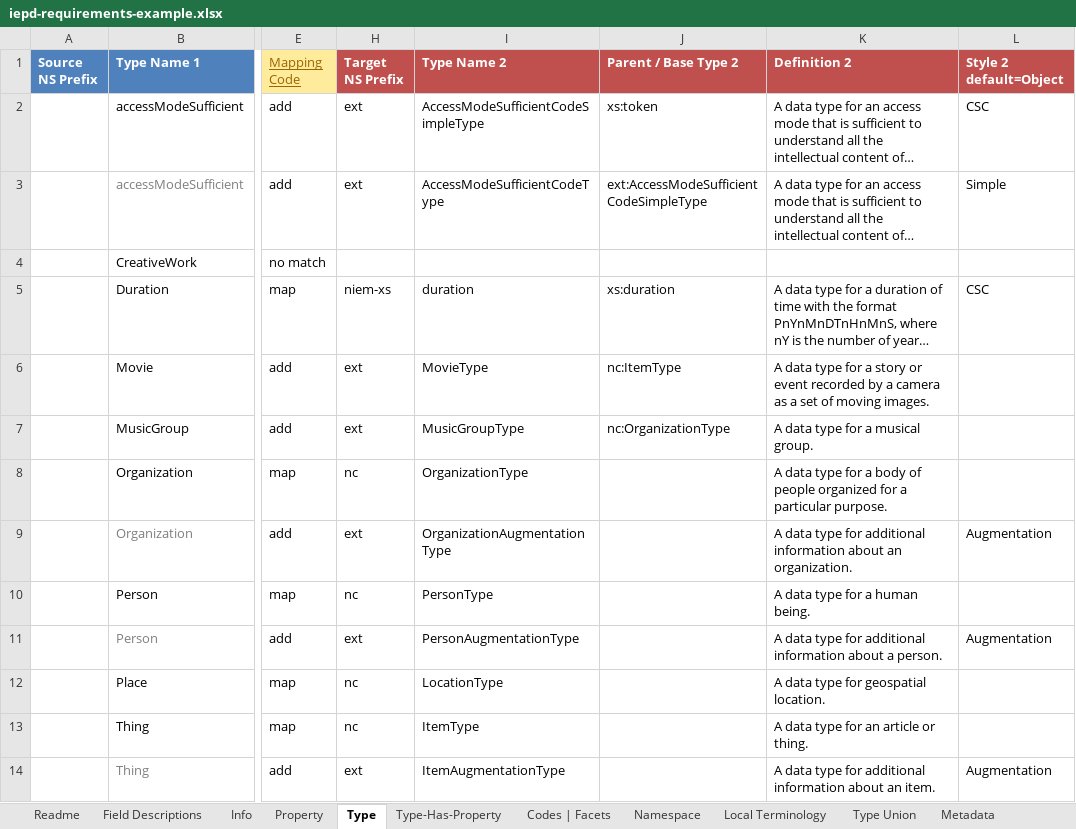
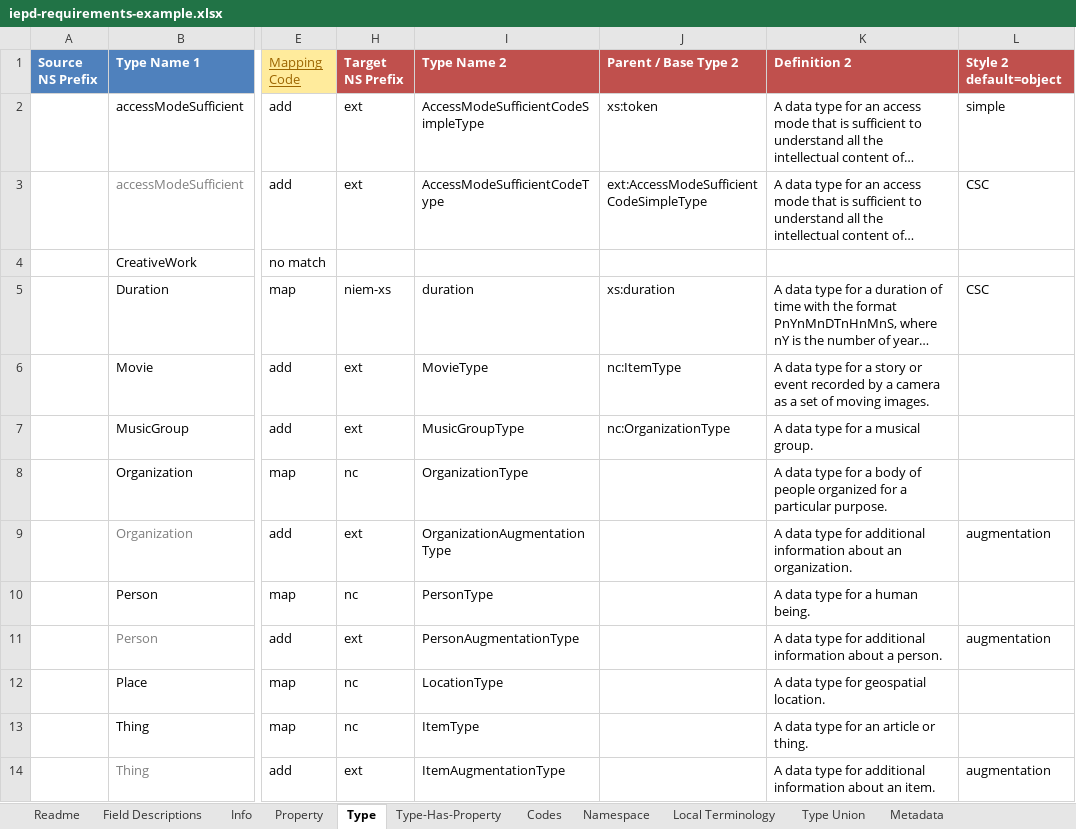
Before and after one commit to cdmgtri/niem-mapping-app, an Excel workbook: examples/iepd-requirements-example.xlsx, sheet Type, drawn as a sheet; only a part is shown, gaps mark what is left out; long unchanged cells end in …; values as stored, in another font and other column widths than the file's, no borders; table styles not drawn; ↵ is a line break in a cell; the diff names each change by its address in the sheet, - before the commit and + after, or states it on an @@ line.

```diff
--- a/examples/iepd-requirements-example.xlsx (sheet Type)
+++ b/examples/iepd-requirements-example.xlsx (sheet Type)
-sheet tab: Codes | Facets
+sheet tab: Codes
-L1: Style 2 ↵ default=Object
+L1: Style 2 ↵ default=object
-L2 (Style 2 default=object): CSC
+L2 (Style 2 default=object): simple
-L3 (Style 2 default=object): Simple
+L3 (Style 2 default=object): CSC
-L9 (Style 2 default=object): Augmentation
+L9 (Style 2 default=object): augmentation
-L11 (Style 2 default=object): Augmentation
+L11 (Style 2 default=object): augmentation
-L14 (Style 2 default=object): Augmentation
+L14 (Style 2 default=object): augmentation
```
Also changed, not shown: sheet Field Descriptions, sheet Info, examples/iepd-requirements-example-invalid-formatting.xlsx, templates/issue-template.xlsx, 6 other files.
